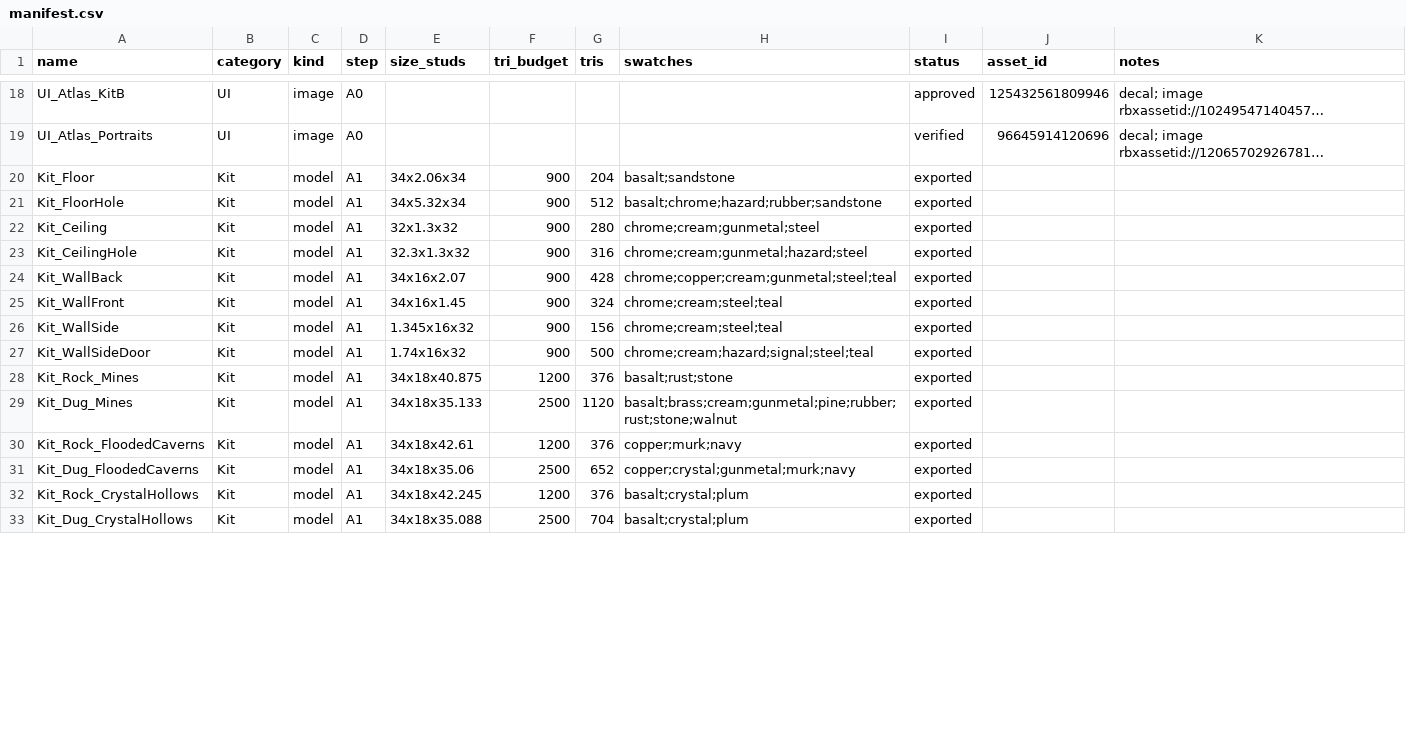
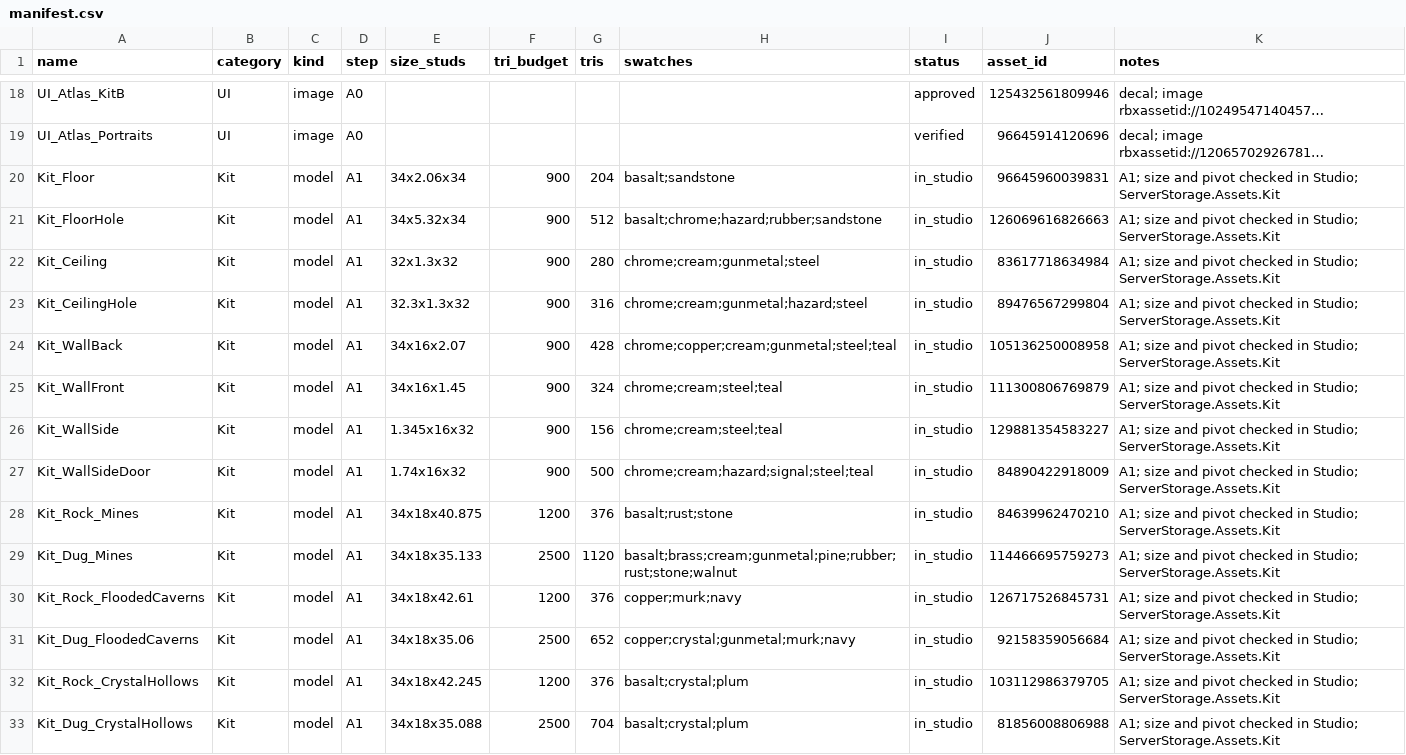
Before and after one commit to landonhjones2020-bit/100years-assets, a CSV file: manifest.csv, drawn as a sheet; only a part is shown, gaps mark what is left out; long unchanged cells end in …; the diff covers the shown part only; the diff names each change by its address in the sheet, - before the commit and + after, or states it on an @@ line.

```diff
--- a/manifest.csv
+++ b/manifest.csv
-I20:I33 (status): exported
+I20:I33 (status): in_studio
-J20 (asset_id): (empty)
+J20 (asset_id): 96645960039831
-K20:K33 (notes): (empty)
+K20:K33 (notes): A1; size and pivot checked in Studio; ServerStorage.Assets.Kit
-J21 (asset_id): (empty)
+J21 (asset_id): 126069616826663
-J22 (asset_id): (empty)
+J22 (asset_id): 83617718634984
-J23 (asset_id): (empty)
+J23 (asset_id): 89476567299804
-J24 (asset_id): (empty)
+J24 (asset_id): 105136250008958
-J25 (asset_id): (empty)
+J25 (asset_id): 111300806769879
-J26 (asset_id): (empty)
+J26 (asset_id): 129881354583227
-J27 (asset_id): (empty)
+J27 (asset_id): 84890422918009
-J28 (asset_id): (empty)
+J28 (asset_id): 84639962470210
-J29 (asset_id): (empty)
+J29 (asset_id): 114466695759273
-J30 (asset_id): (empty)
+J30 (asset_id): 126717526845731
-J31 (asset_id): (empty)
+J31 (asset_id): 92158359056684
-J32 (asset_id): (empty)
+J32 (asset_id): 103112986379705
-J33 (asset_id): (empty)
+J33 (asset_id): 81856008806988
```
Also changed, not shown: 96 edited cells elsewhere in this file, 1 other file.
